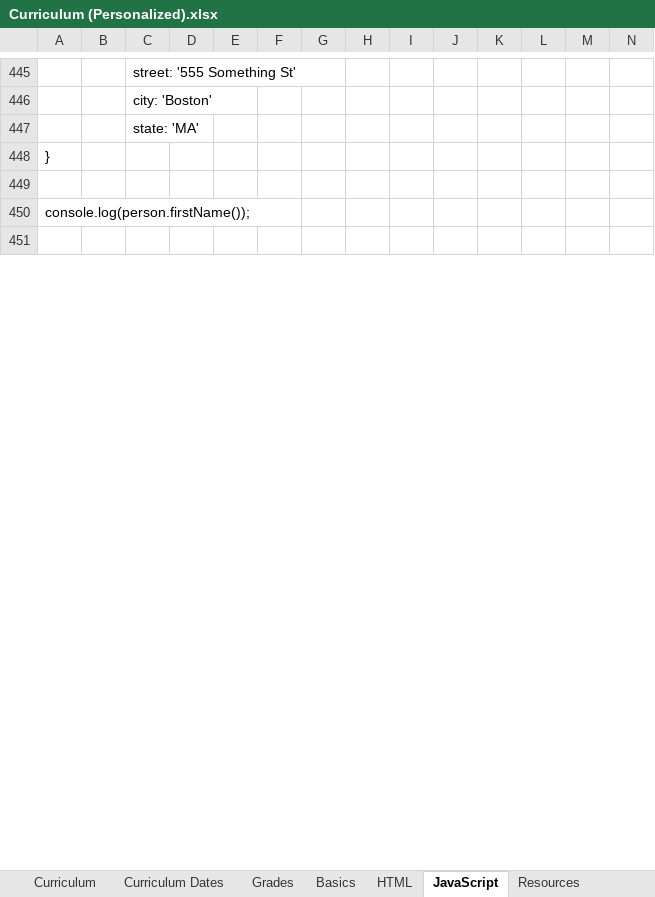
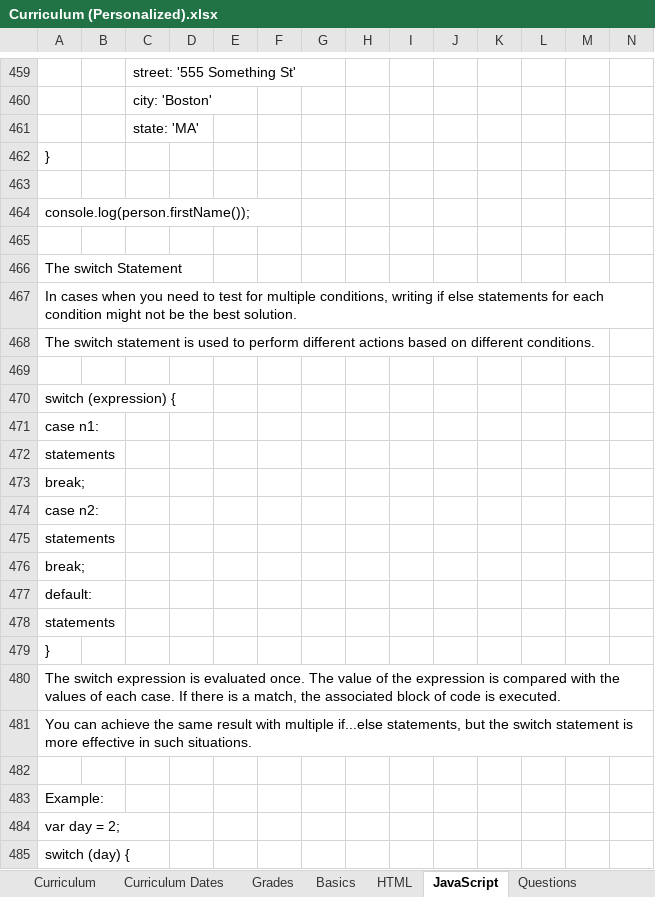
Before and after one commit to TRCoder29/MSIMBO, an Excel workbook: General/Curriculum (Personalized).xlsx, sheet JavaScript, drawn as a sheet; only a part is shown, gaps mark what is left out; values as stored, in another font and other column widths than the file's, no cell formats; charts and pictures not drawn; rows hold the shown columns only; the diff covers the shown part only; the diff names each change by its address in the sheet, - before the commit and + after, or states it on an @@ line.

Commit message:
Add files via upload

```diff
--- a/General/Curriculum (Personalized).xlsx (sheet JavaScript)
+++ b/General/Curriculum (Personalized).xlsx (sheet JavaScript)
+row 466: The switch Statement
+row 467: In cases when you need to test for multiple conditions, writing if else statements for each condition might not be the best solution.
+row 468: The switch statement is used to perform different actions based on different conditions.
+row 469: (empty)
+row 470: switch (expression) {
+row 471: case n1:
+row 472: statements
+row 473: break;
+row 474: case n2:
+row 475: statements
+row 476: break;
+row 477: default:
+row 478: statements
+row 479: }
+row 480: The switch expression is evaluated once. The value of the expression is compared with the values of each case. If there is a match, the associated block of code is executed.
+row 481: You can achieve the same result with multiple if...else statements, but the switch statement is more effective in such situations.
+row 482: (empty)
+row 483: Example:
+row 484: var day = 2;
+row 485: switch (day) {
```
Also changed, not shown: 568 added rows, 13 removed rows, 33 moved rows and 43 edited cells elsewhere in this sheet, sheet Questions, sheet Basics, sheet Resources, other sheet tabs, cell formats, charts or pictures.
